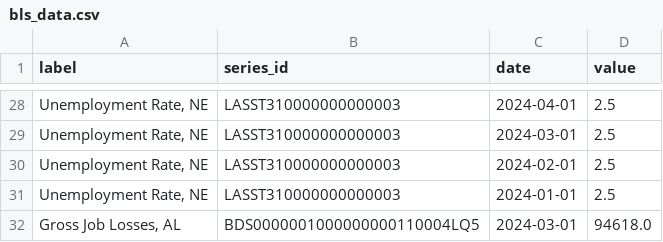
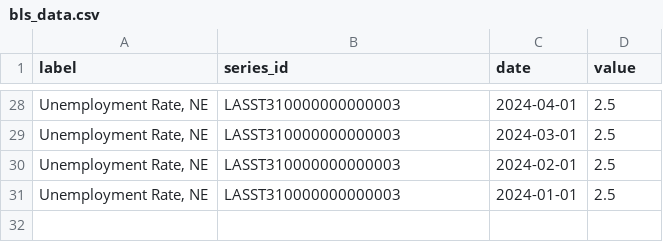
Before and after one commit to j14oshbrink/Semester-Project, a CSV file: bls_data.csv, drawn as a sheet; only a part is shown, gaps mark what is left out.

Commit message:
Update bls_data.csv

```diff
--- a/bls_data.csv
+++ b/bls_data.csv
@@ -31,2 +31 @@ label,series_id,date,value
 "Unemployment Rate, NE",LASST310000000000003,2024-01-01,2.5
-"Gross Job Losses, AL",BDS0000001000000000110004LQ5,2024-03-01,94618.0
```
